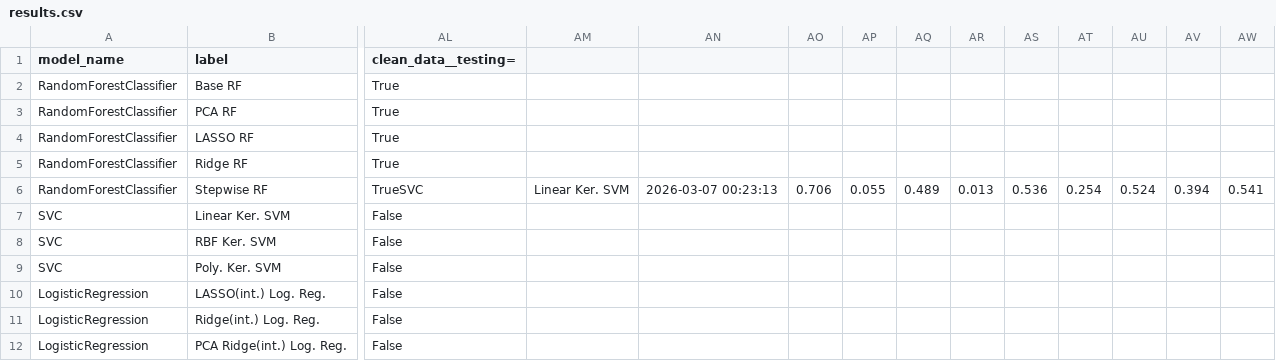
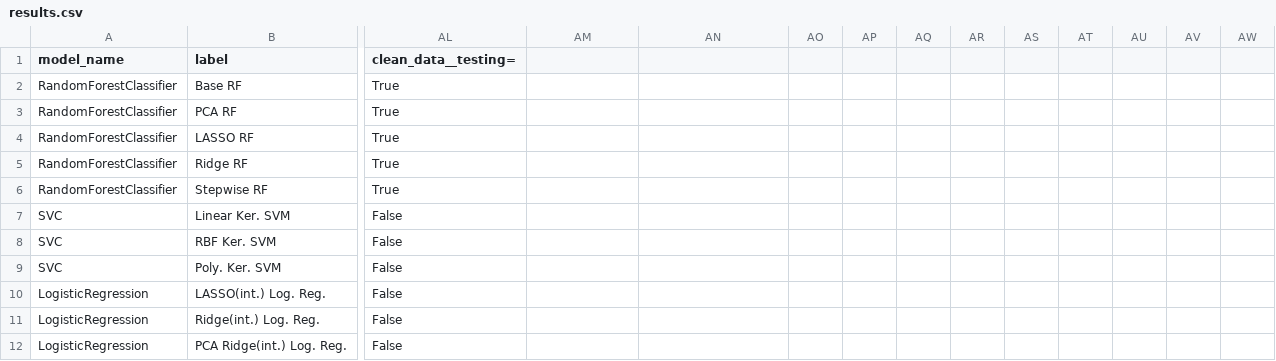
Before and after one commit to Sabuchan123/STAT-587-Final-Project, a CSV file: output/results/results.csv, drawn as a sheet; only a part is shown, gaps mark what is left out; the diff covers the shown part only; the diff names each change by its address in the sheet, - before the commit and + after, or states it on an @@ line.

Commit message:
results.csv had minor error in it.

```diff
--- a/output/results/results.csv
+++ b/output/results/results.csv
-AL6 (clean_data__testing=): TrueSVC
+AL6 (clean_data__testing=): True
-AM6: Linear Ker. SVM
+AM6: (empty)
-AN6: 2026-03-07 00:23:13
+AN6: (empty)
-AO6: 0.706
+AO6: (empty)
-AP6: 0.055
+AP6: (empty)
-AQ6: 0.489
+AQ6: (empty)
-AR6: 0.013
+AR6: (empty)
-AS6: 0.536
+AS6: (empty)
-AT6: 0.254
+AT6: (empty)
-AU6: 0.524
+AU6: (empty)
-AV6: 0.394
+AV6: (empty)
-AW6: 0.541
+AW6: (empty)
```
Also changed, not shown: 26 edited cells elsewhere in this file.
